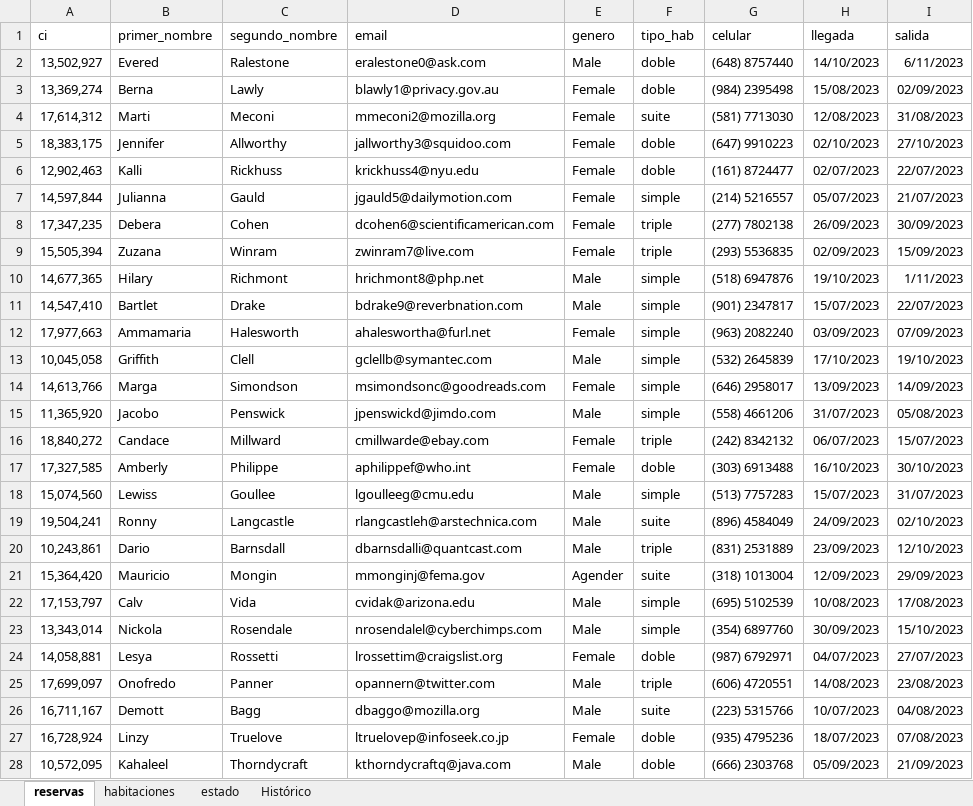
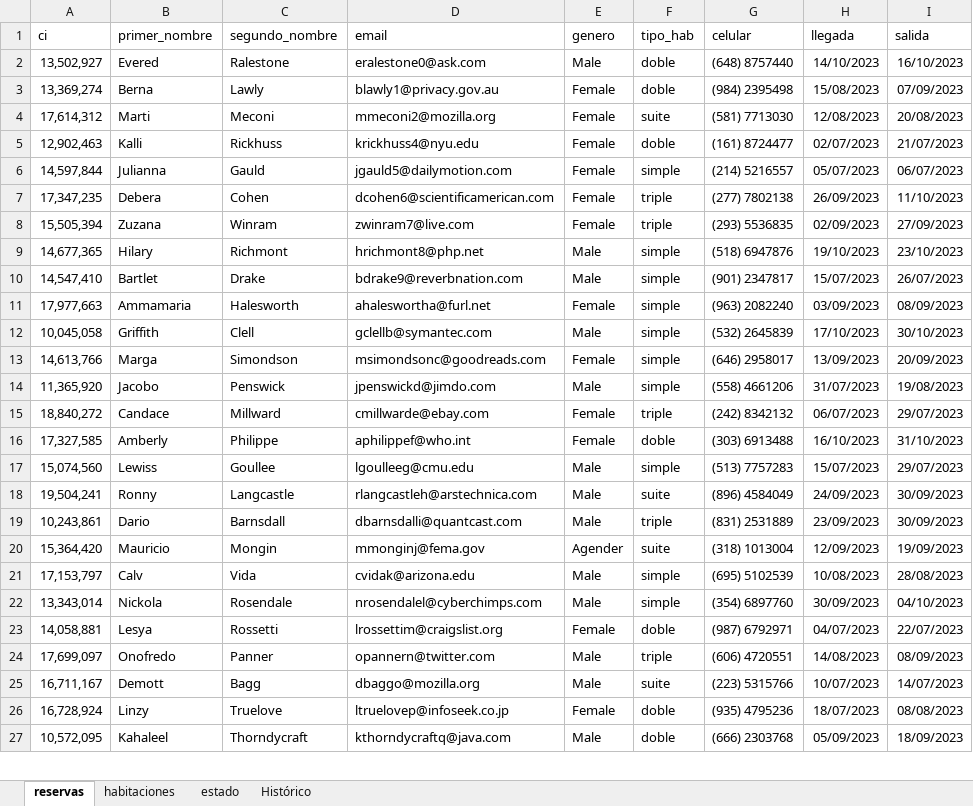
Before and after one commit to georginaakel/PROYECTO2, an Excel workbook: BatesHotel/Booking_hotel.xlsx, sheet reservas, drawn as a sheet; only a part is shown; values as stored, in another font and other column widths than the file's, no borders; charts and pictures not drawn; removed rows and columns are numbered as before the commit, all else as after; the diff covers the shown part only; the diff names each change by its address in the sheet, - before the commit and + after, or states it on an @@ line.

```diff
--- a/BatesHotel/Booking_hotel.xlsx (sheet reservas)
+++ b/BatesHotel/Booking_hotel.xlsx (sheet reservas)
-I2 (salida): 6/11/2023
+I2 (salida): 16/10/2023
-I3 (salida): 02/09/2023
+I3 (salida): 07/09/2023
-I4 (salida): 31/08/2023
+I4 (salida): 20/08/2023
-row 5: 18,383,175 | Jennifer | Allworthy | jallworthy3@squidoo.com | Female | doble | (647) 9910223 | 02/10/2023 | 27/10/2023
-I5 (salida): 22/07/2023
+I5 (salida): 21/07/2023
-I6 (salida): 21/07/2023
+I6 (salida): 06/07/2023
-I7 (salida): 30/09/2023
+I7 (salida): 11/10/2023
-I8 (salida): 15/09/2023
+I8 (salida): 27/09/2023
-I9 (salida): 1/11/2023
+I9 (salida): 23/10/2023
-I10 (salida): 22/07/2023
+I10 (salida): 26/07/2023
-I11 (salida): 07/09/2023
+I11 (salida): 08/09/2023
-I12 (salida): 19/10/2023
+I12 (salida): 30/10/2023
-I13 (salida): 14/09/2023
+I13 (salida): 20/09/2023
-I14 (salida): 05/08/2023
+I14 (salida): 19/08/2023
-I15 (salida): 15/07/2023
+I15 (salida): 29/07/2023
-I16 (salida): 30/10/2023
+I16 (salida): 31/10/2023
-I17 (salida): 31/07/2023
+I17 (salida): 29/07/2023
-I18 (salida): 02/10/2023
+I18 (salida): 30/09/2023
-I19 (salida): 12/10/2023
+I19 (salida): 30/09/2023
-I20 (salida): 29/09/2023
+I20 (salida): 19/09/2023
-I21 (salida): 17/08/2023
+I21 (salida): 28/08/2023
-I22 (salida): 15/10/2023
+I22 (salida): 04/10/2023
-I23 (salida): 27/07/2023
+I23 (salida): 22/07/2023
-I24 (salida): 23/08/2023
+I24 (salida): 08/09/2023
-I25 (salida): 04/08/2023
+I25 (salida): 14/07/2023
-I26 (salida): 07/08/2023
+I26 (salida): 08/08/2023
-I27 (salida): 21/09/2023
+I27 (salida): 18/09/2023
```
Also changed, not shown: 943 edited cells elsewhere in this sheet, formulas that keep their value, charts or pictures, 11 other files.
